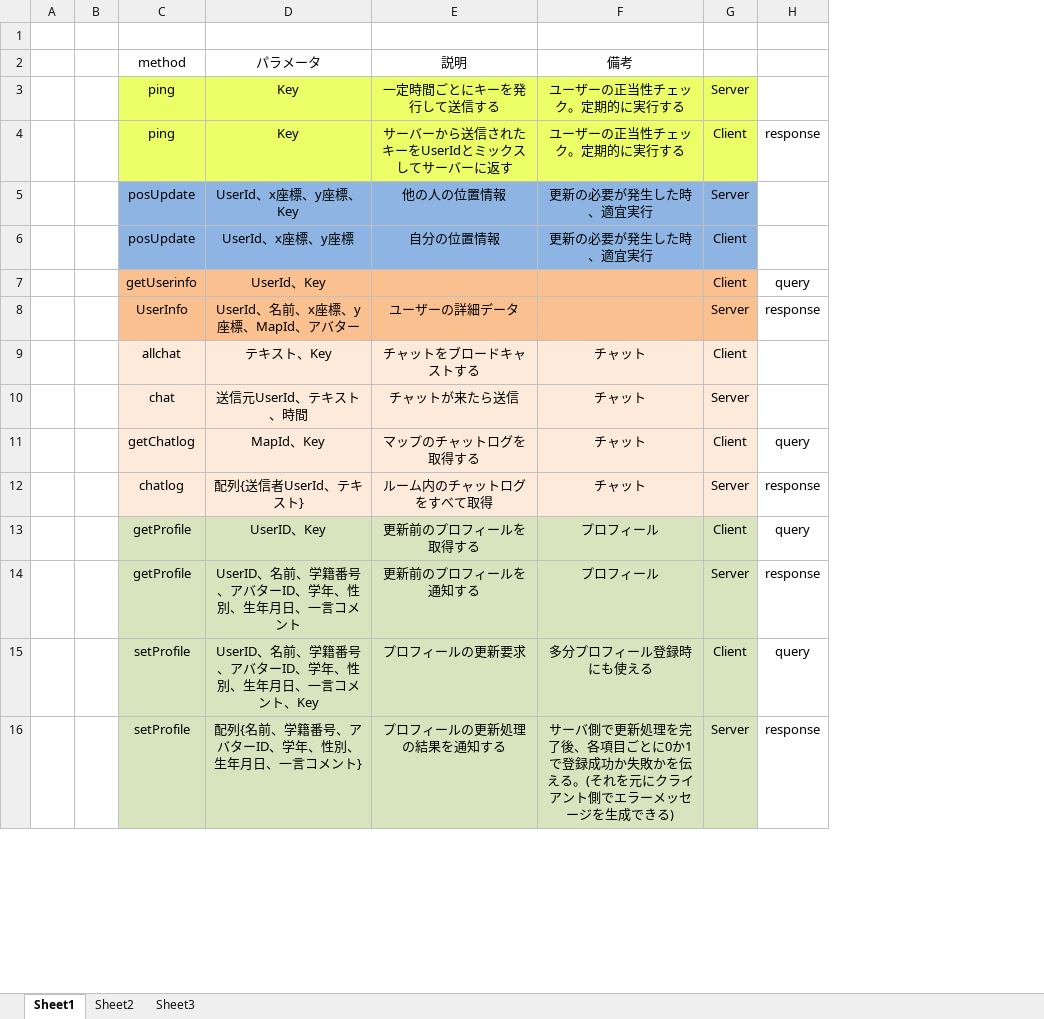
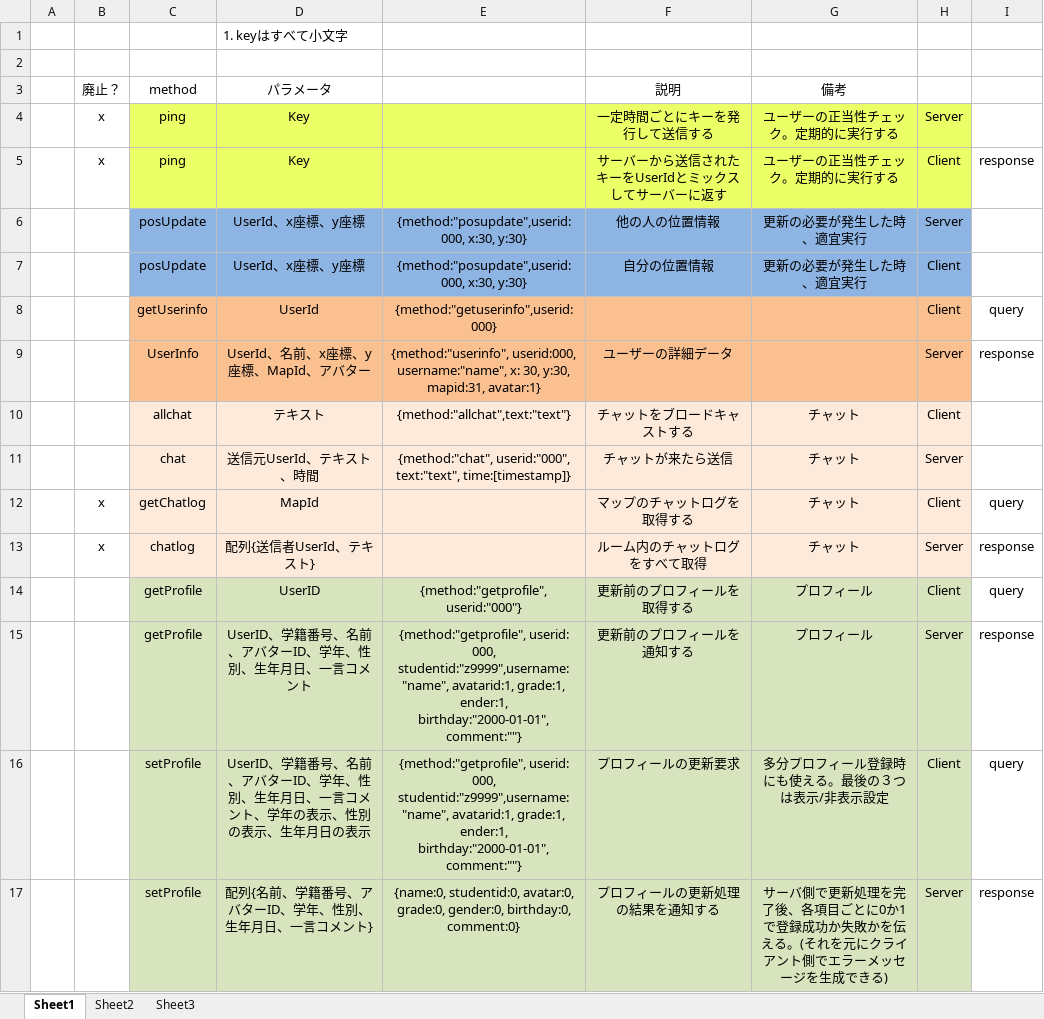
Before and after one commit to tera911/oicsns, an Excel workbook: gameMassage.xlsx, sheet Sheet1, drawn as a sheet; only a part is shown; values as stored, in another font and other column widths than the file's, no borders; removed rows and columns are numbered as before the commit, all else as after; the diff covers the shown part only; the diff names each change by its address in the sheet, - before the commit and + after, or states it on an @@ line.

Commit message:
ゲームメッセージの更新

```diff
--- a/gameMassage.xlsx (sheet Sheet1)
+++ b/gameMassage.xlsx (sheet Sheet1)
-column B, empty
+column B (廃止？), rows 4-13: x | x |  |  |  |  |  |  | x | x
+column E, rows 6-17: {method:"posupdate",userid:000, x:30, y:30} | {method:"posupdate",userid:000, x:30, y:30} | {method:"getuserinfo",userid:000} | {method:"userinfo", userid:000, username:"name", x: 30, y:30, mapid:31, avatar:1} | {method:"allchat",text:"text"} | {method:"chat", userid:"000", text:"text", time:[timestamp]} |  |  | {method:"getprofile", userid:"000"} | {method:"getprofile", userid: 000, studentid:"z9999",username:"name", avatarid:1, grade:1, ender:1, birthday:"2000-01-01",comment:""} | {method:"getprofile", userid: 000, studentid:"z9999",username:"name", avatarid:1, grade:1, ender:1, birthday:"2000-01-01",comment:""} | {name:0, studentid:0, avatar:0, grade:0, gender:0, birthday:0, comment:0}
+row 1:  |  |  | 1. keyはすべて小文字
-D6 (パラメータ): UserId、x座標、y座標、Key
+D6 (パラメータ): UserId、x座標、y座標
-D8 (パラメータ): UserId、Key
+D8 (パラメータ): UserId
-D10 (パラメータ): テキスト、Key
+D10 (パラメータ): テキスト
-D12 (パラメータ): MapId、Key
+D12 (パラメータ): MapId
-D14 (パラメータ): UserID、Key
+D14 (パラメータ): UserID
-D15 (パラメータ): UserID、名前、学籍番号、アバターID、学年、性別、生年月日、一言コメント
+D15 (パラメータ): UserID、学籍番号、名前、アバターID、学年、性別、生年月日、一言コメント
-D16 (パラメータ): UserID、名前、学籍番号、アバターID、学年、性別、生年月日、一言コメント、Key
+D16 (パラメータ): UserID、学籍番号、名前、アバターID、学年、性別、生年月日、一言コメント、学年の表示、性別の表示、生年月日の表示
-G16 (備考): 多分プロフィール登録時にも使える
+G16 (備考): 多分プロフィール登録時にも使える。最後の３つは表示/非表示設定
```
Also changed, not shown: 2 added rows, 1 removed row, 16 edited cells and cell formats elsewhere in this sheet.
